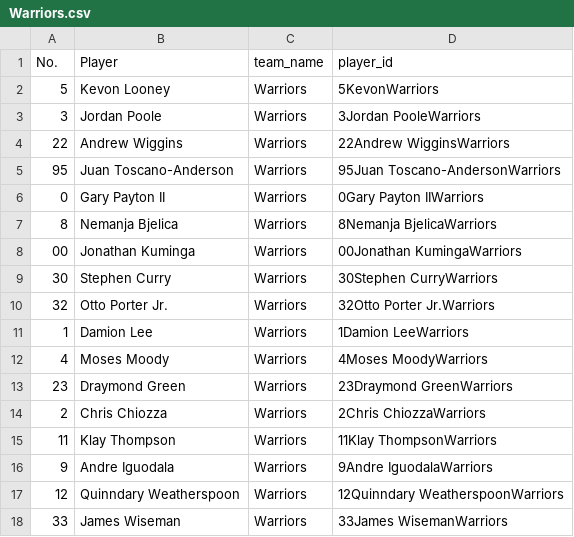
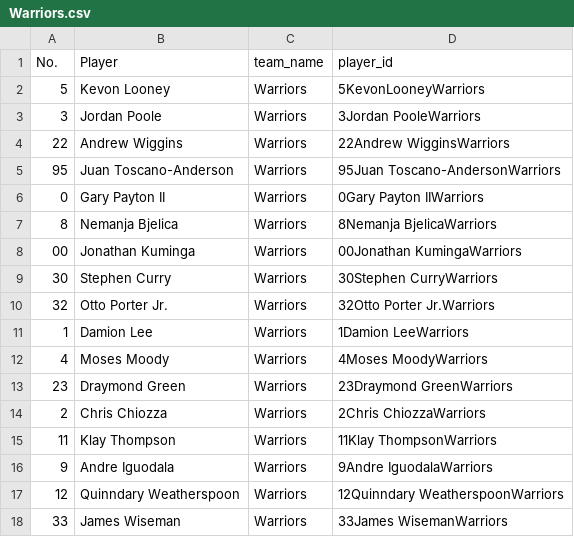
Before and after one commit to coparaoji/tweets, a CSV file: Databases/Warriors.csv, drawn as a sheet.

Commit message:
database populating

```diff
--- a/Databases/Warriors.csv
+++ b/Databases/Warriors.csv
@@ -1,3 +1,3 @@
 No.,Player,team_name,player_id
-5,Kevon Looney,Warriors,5KevonWarriors
+5,Kevon Looney,Warriors,5KevonLooneyWarriors
 3,Jordan Poole,Warriors,3Jordan PooleWarriors
```
Also changed, not shown: 2 other files.
